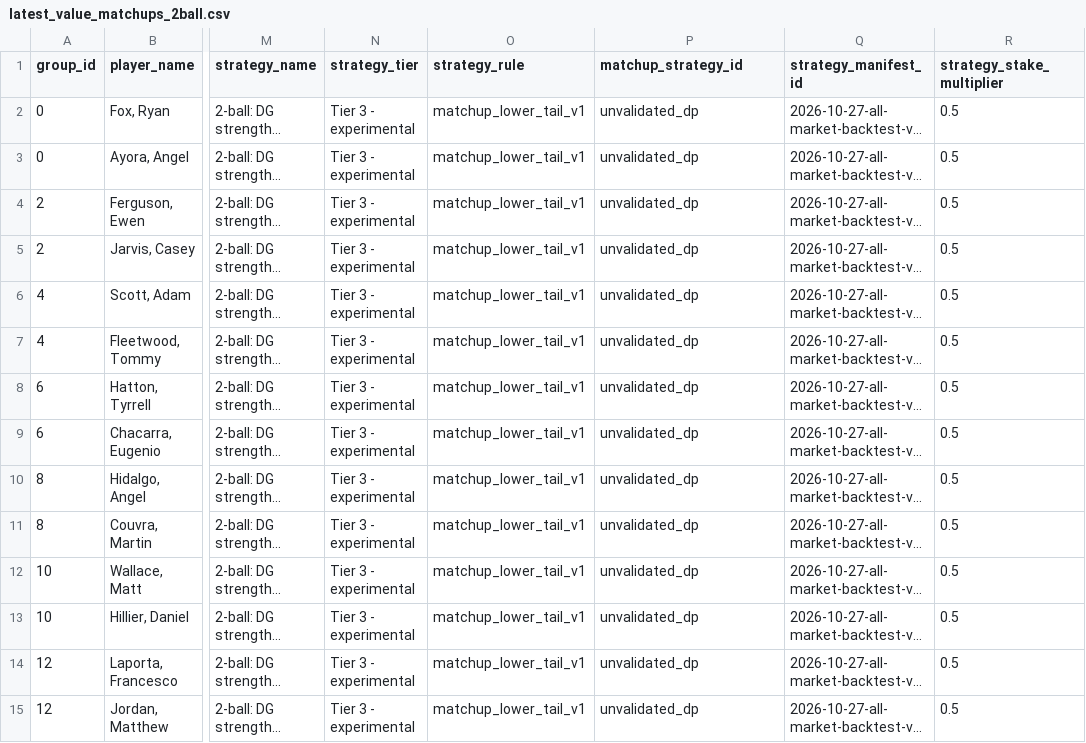
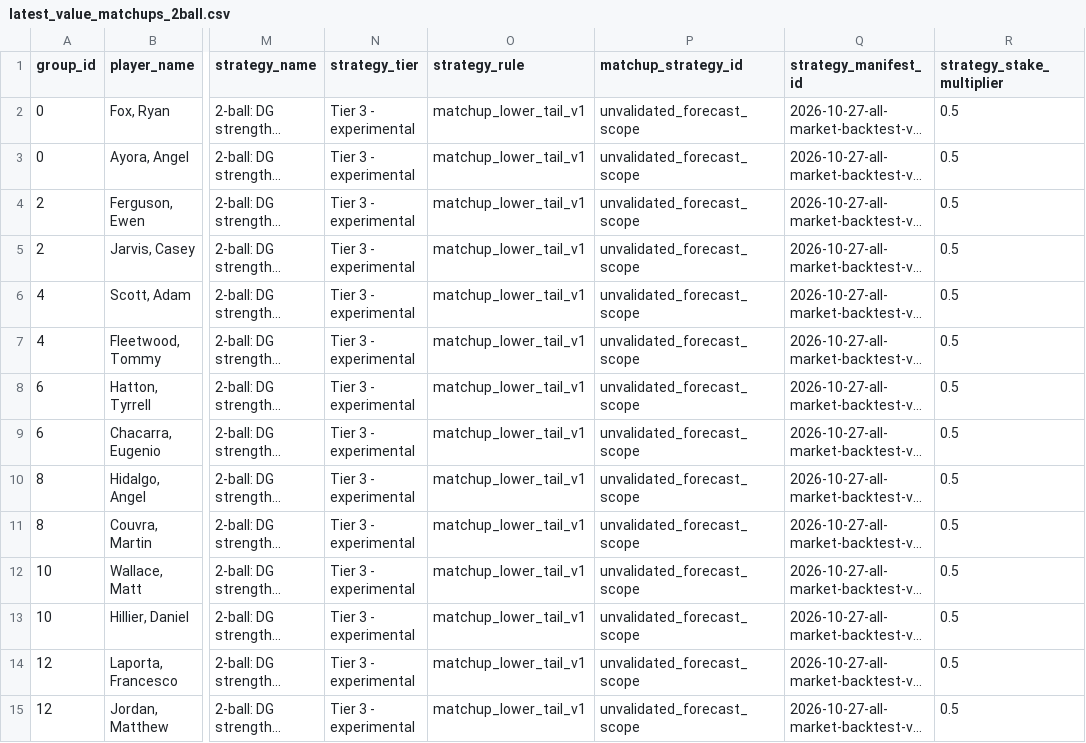
Before and after one commit to conormaccallum/golf-bets-outputs, a CSV file: dp/latest_value_matchups_2ball.csv, drawn as a sheet; only a part is shown, gaps mark what is left out; long unchanged cells end in …; the diff covers the shown part only; the diff names each change by its address in the sheet, - before the commit and + after, or states it on an @@ line.

```diff
--- a/dp/latest_value_matchups_2ball.csv
+++ b/dp/latest_value_matchups_2ball.csv
-P2:P15 (matchup_strategy_id): unvalidated_dp
+P2:P15 (matchup_strategy_id): unvalidated_forecast_scope
```
Also changed, not shown: 14 edited cells elsewhere in this file, dp/latest_value_make_cut.csv, dp/latest_value_top10.csv, 16 other files.
